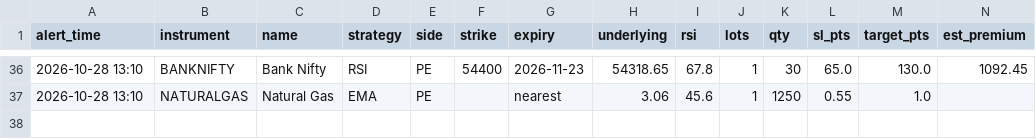
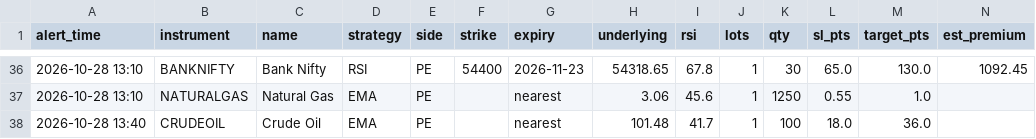
Before and after one commit to candies-studios/TradeHUB, a CSV file: alerts_log.csv, drawn as a sheet; only a part is shown, gaps mark what is left out; the diff names each change by its address in the sheet, - before the commit and + after, or states it on an @@ line.

```diff
--- a/alerts_log.csv
+++ b/alerts_log.csv
+row 38: 2026-10-28 13:40 | CRUDEOIL | Crude Oil | EMA | PE |  | nearest | 101.48 | 41.7 | 1 | 100 | 18.0 | 36.0
```
